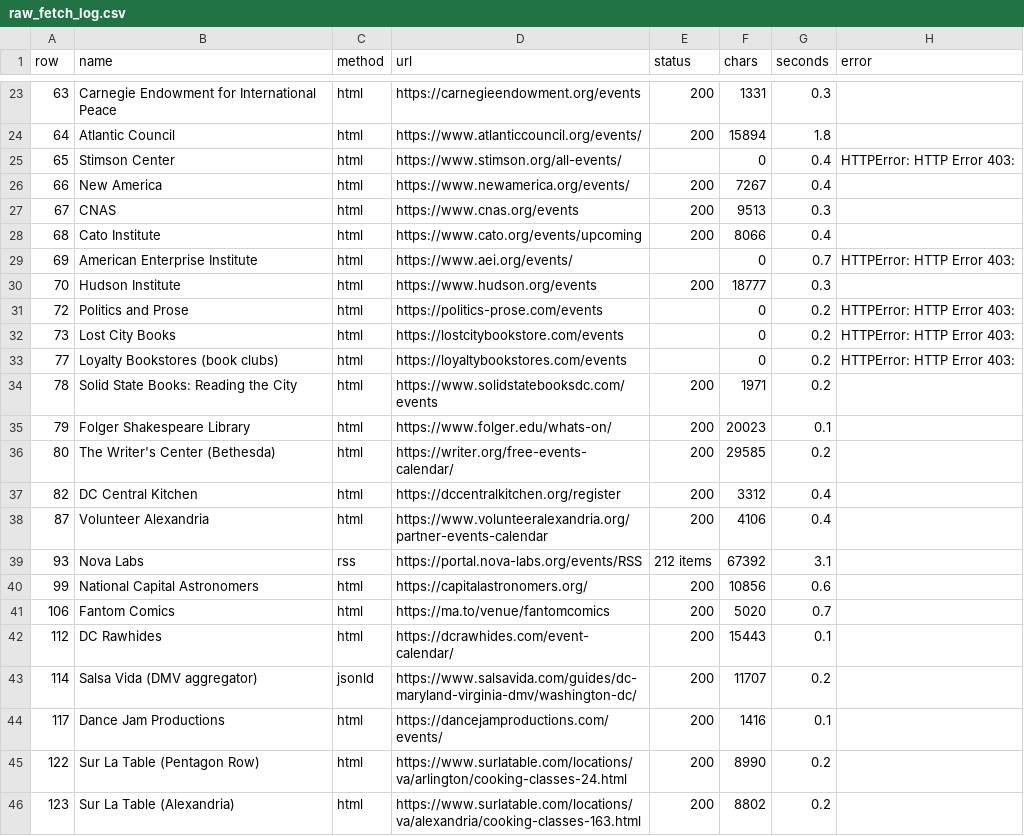
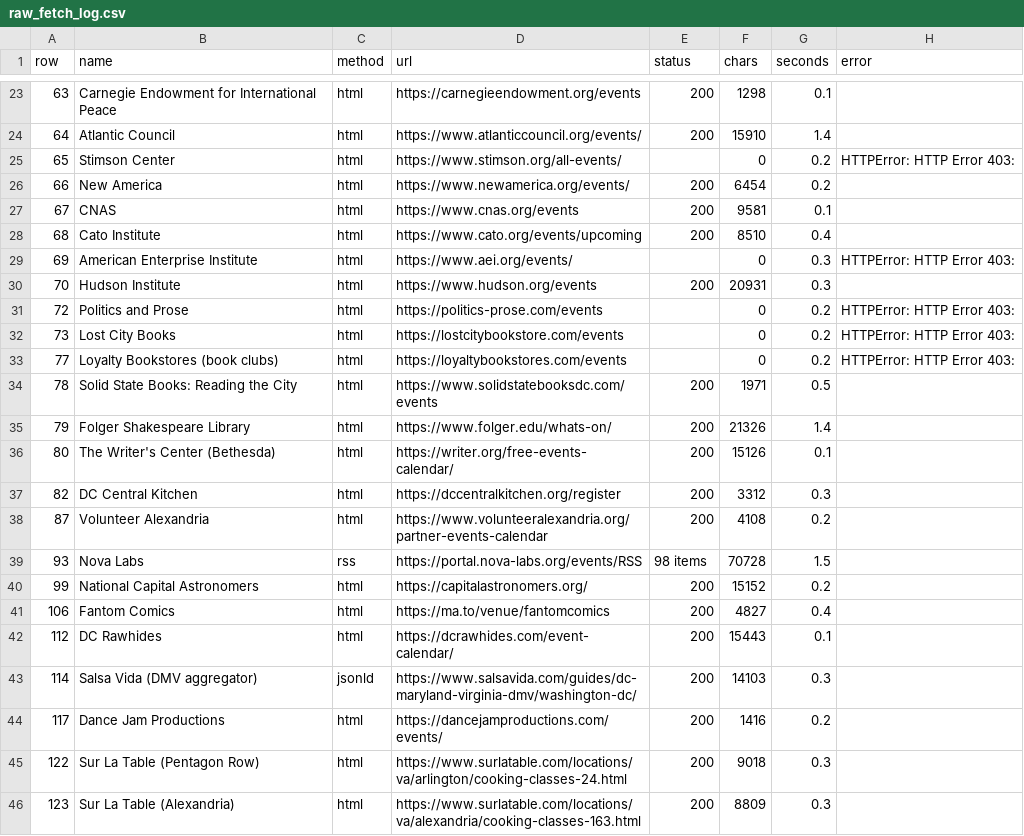
Before and after one commit to emanstof-png/event-feed, a CSV file: raw_fetch_log.csv, drawn as a sheet; only a part is shown, gaps mark what is left out; the diff covers the shown part only.

```diff
--- a/raw_fetch_log.csv
+++ b/raw_fetch_log.csv
@@ -23,9 +23,9 @@ row,name,method,url,status,chars,seconds,error
-63,Carnegie Endowment for International Peace,html,https://carnegieendowment.org/events,200,1331,0.3,
-64,Atlantic Council,html,https://www.atlanticcouncil.org/events/,200,15894,1.8,
-65,Stimson Center,html,https://www.stimson.org/all-events/,,0,0.4,HTTPError: HTTP Error 403:
-66,New America,html,https://www.newamerica.org/events/,200,7267,0.4,
-67,CNAS,html,https://www.cnas.org/events,200,9513,0.3,
-68,Cato Institute,html,https://www.cato.org/events/upcoming,200,8066,0.4,
-69,American Enterprise Institute,html,https://www.aei.org/events/,,0,0.7,HTTPError: HTTP Error 403:
-70,Hudson Institute,html,https://www.hudson.org/events,200,18777,0.3,
+63,Carnegie Endowment for International Peace,html,https://carnegieendowment.org/events,200,1298,0.1,
+64,Atlantic Council,html,https://www.atlanticcouncil.org/events/,200,15910,1.4,
+65,Stimson Center,html,https://www.stimson.org/all-events/,,0,0.2,HTTPError: HTTP Error 403:
+66,New America,html,https://www.newamerica.org/events/,200,6454,0.2,
+67,CNAS,html,https://www.cnas.org/events,200,9581,0.1,
+68,Cato Institute,html,https://www.cato.org/events/upcoming,200,8510,0.4,
+69,American Enterprise Institute,html,https://www.aei.org/events/,,0,0.3,HTTPError: HTTP Error 403:
+70,Hudson Institute,html,https://www.hudson.org/events,200,20931,0.3,
 72,Politics and Prose,html,https://politics-prose.com/events,,0,0.2,HTTPError: HTTP Error 403:
@@ -33,14 +33,14 @@ row,name,method,url,status,chars,seconds,error
 77,Loyalty Bookstores (book clubs),html,https://loyaltybookstores.com/events,,0,0.2,HTTPError: HTTP Error 403:
-78,Solid State Books: Reading the City,html,https://www.solidstatebooksdc.com/events,200,1971,0.2,
-79,Folger Shakespeare Library,html,https://www.folger.edu/whats-on/,200,20023,0.1,
-80,The Writer's Center (Bethesda),html,https://writer.org/free-events-calendar/,200,29585,0.2,
-82,DC Central Kitchen,html,https://dccentralkitchen.org/register,200,3312,0.4,
-87,Volunteer Alexandria,html,https://www.volunteeralexandria.org/partner-events-calendar,200,4106,0.4,
-93,Nova Labs,rss,https://portal.nova-labs.org/events/RSS,212 items,67392,3.1,
-99,National Capital Astronomers,html,https://capitalastronomers.org/,200,10856,0.6,
-106,Fantom Comics,html,https://ma.to/venue/fantomcomics,200,5020,0.7,
+78,Solid State Books: Reading the City,html,https://www.solidstatebooksdc.com/events,200,1971,0.5,
+79,Folger Shakespeare Library,html,https://www.folger.edu/whats-on/,200,21326,1.4,
+80,The Writer's Center (Bethesda),html,https://writer.org/free-events-calendar/,200,15126,0.1,
+82,DC Central Kitchen,html,https://dccentralkitchen.org/register,200,3312,0.3,
+87,Volunteer Alexandria,html,https://www.volunteeralexandria.org/partner-events-calendar,200,4108,0.2,
+93,Nova Labs,rss,https://portal.nova-labs.org/events/RSS,98 items,70728,1.5,
+99,National Capital Astronomers,html,https://capitalastronomers.org/,200,15152,0.2,
+106,Fantom Comics,html,https://ma.to/venue/fantomcomics,200,4827,0.4,
 112,DC Rawhides,html,https://dcrawhides.com/event-calendar/,200,15443,0.1,
-114,Salsa Vida (DMV aggregator),jsonld,https://www.salsavida.com/guides/dc-maryland-virginia-dmv/washington-dc/,200,11707,0.2,
-117,Dance Jam Productions,html,https://dancejamproductions.com/events/,200,1416,0.1,
-122,Sur La Table (Pentagon Row),html,https://www.surlatable.com/locations/va/arlington/cooking-classes-24.html,200,8990,0.2,
-123,Sur La Table (Alexandria),html,https://www.surlatable.com/locations/va/alexandria/cooking-classes-163.html,200,8802,0.2,
+114,Salsa Vida (DMV aggregator),jsonld,https://www.salsavida.com/guides/dc-maryland-virginia-dmv/washington-dc/,200,14103,0.3,
+117,Dance Jam Productions,html,https://dancejamproductions.com/events/,200,1416,0.2,
+122,Sur La Table (Pentagon Row),html,https://www.surlatable.com/locations/va/arlington/cooking-classes-24.html,200,9018,0.3,
+123,Sur La Table (Alexandria),html,https://www.surlatable.com/locations/va/alexandria/cooking-classes-163.html,200,8809,0.3,
```
Also changed, not shown: 32 edited cells elsewhere in this file, 45 other files.
